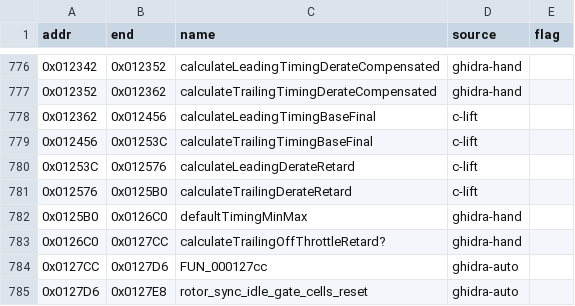
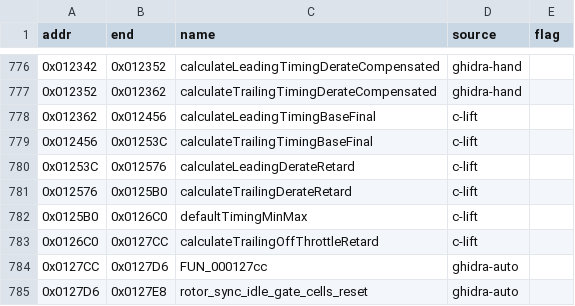
Before and after one commit to davtur19/rx8ecu, a CSV file: symbols/symbols_60E0FC00.csv, drawn as a sheet; only a part is shown, gaps mark what is left out.

Commit message:
lift(c): defaultTimingMinMax_125B0 and calculateTrailingOffThrottleRetard_126C0 verified 0 mismatch/5 seeds (bank 60E0FC00)

```diff
--- a/symbols/symbols_60E0FC00.csv
+++ b/symbols/symbols_60E0FC00.csv
@@ -781,4 +781,4 @@ addr,end,name,source,flag
 0x012576,0x0125B0,calculateTrailingDerateRetard,c-lift,
-0x0125B0,0x0126C0,defaultTimingMinMax,ghidra-hand,
-0x0126C0,0x0127CC,calculateTrailingOffThrottleRetard?,ghidra-hand,
+0x0125B0,0x0126C0,defaultTimingMinMax,c-lift,
+0x0126C0,0x0127CC,calculateTrailingOffThrottleRetard,c-lift,
 0x0127CC,0x0127D6,FUN_000127cc,ghidra-auto,
```
Also changed, not shown: symbols/symbols_60E0FC00_merged2.csv, 5 other files.
